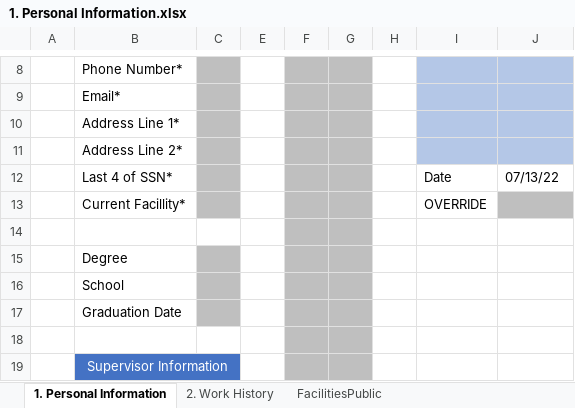
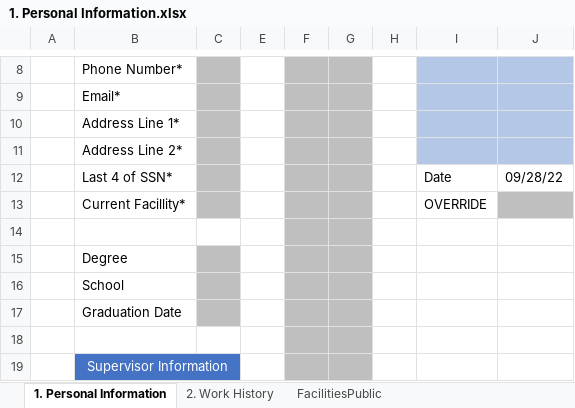
Before and after one commit to southwest416/ERR-Generator, an Excel workbook: 1. Personal Information.xlsx, sheet 1. Personal Information, drawn as a sheet; only a part is shown, gaps mark what is left out; values as stored, in another font and other column widths than the file's, no borders; charts and pictures not drawn; the diff names each change by its address in the sheet, - before the commit and + after, or states it on an @@ line.

```diff
--- a/1. Personal Information.xlsx (sheet 1. Personal Information)
+++ b/1. Personal Information.xlsx (sheet 1. Personal Information)
-J12: 07/13/22
+J12: 09/28/22
```
